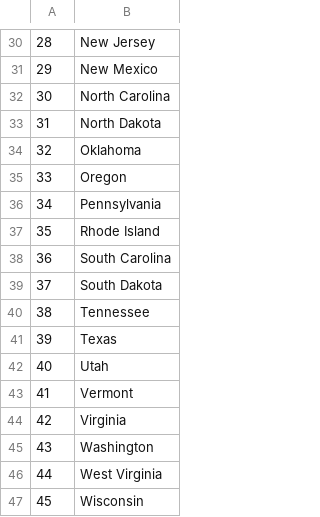
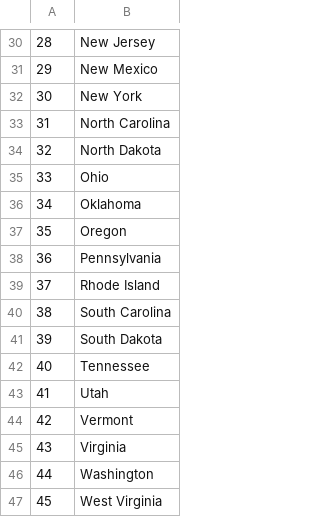
Before and after one commit to william-le569/python-100-days-angela, a CSV file: day-25/US-states-game/states_to_learn.csv, drawn as a sheet; only a part is shown, gaps mark what is left out; the shorter side is filled out with more unchanged rows; removed rows and columns are numbered as before the commit, all else as after; the diff names each change by its address in the sheet, - before the commit and + after, or states it on an @@ line.

Commit message:
update US-state-game dict comprehension, finish day 26 NATO alphabet

```diff
--- a/day-25/US-states-game/states_to_learn.csv
+++ b/day-25/US-states-game/states_to_learn.csv
+row 32: 30 | New York
@@ column A renumbered from row 33 down @@
+row 35: 33 | Ohio
-row 41: 39 | Texas
```
Also changed, not shown: 14 other files.
